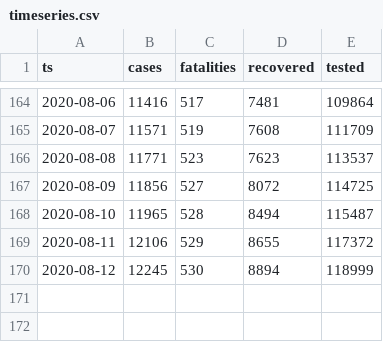
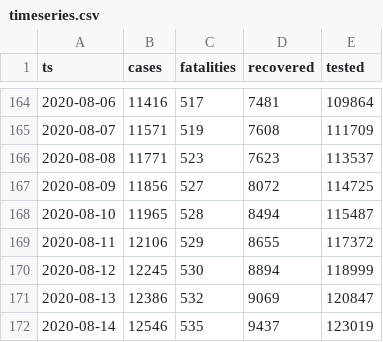
Before and after one commit to aleksandar-jovicic/COVID19-Macedonia, a CSV file: timeseries.csv, drawn as a sheet; only a part is shown, gaps mark what is left out.

Commit message:
Latest situation [2020-08-14]

```diff
--- a/timeseries.csv
+++ b/timeseries.csv
@@ -170 +170,3 @@ ts,cases,fatalities,recovered,tested
 2020-08-12,12245,530,8894,118999
+2020-08-13,12386,532,9069,120847
+2020-08-14,12546,535,9437,123019
```
